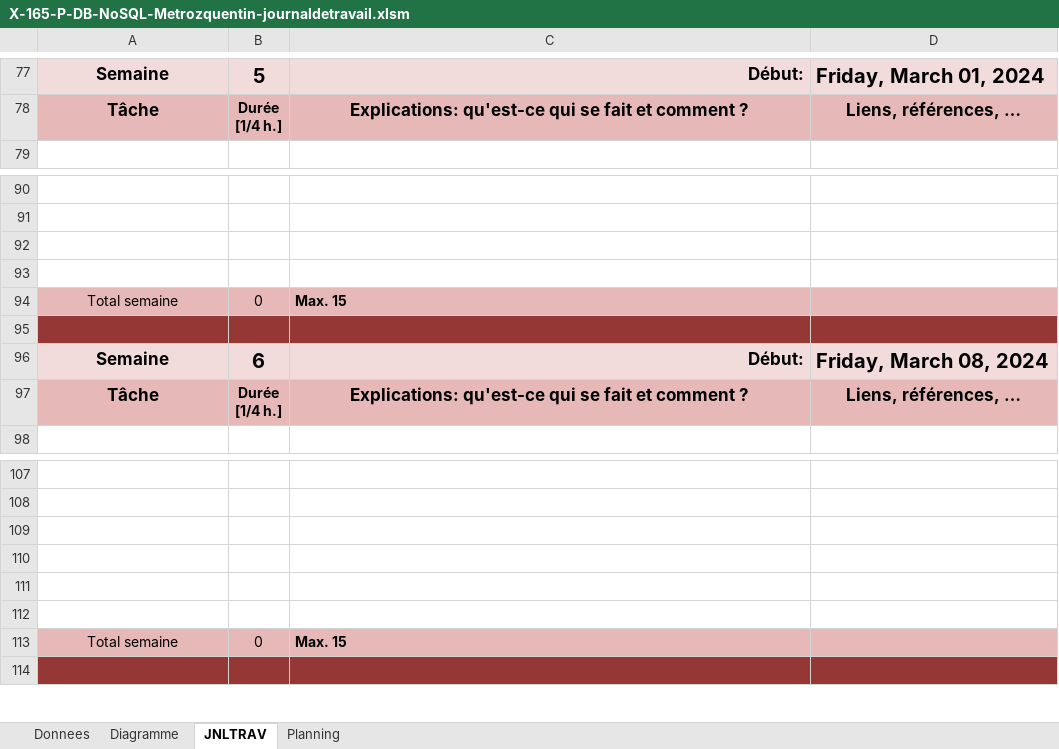
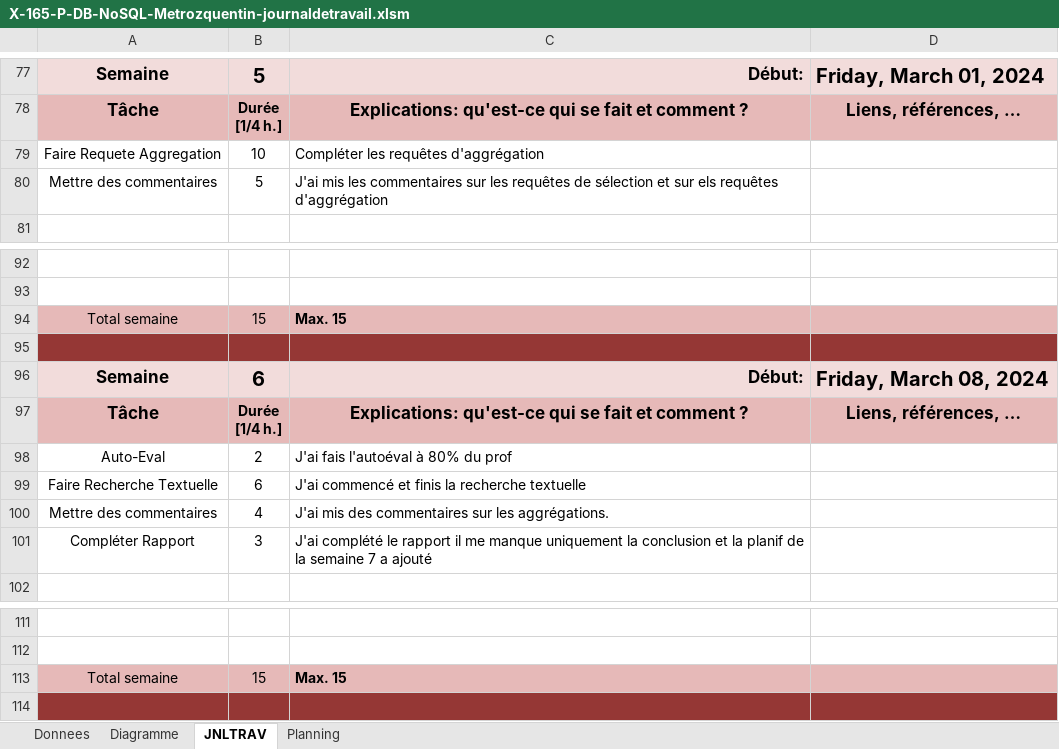
Before and after one commit to quemet/P_165-NoSQL, an Excel workbook: Document/JDT & Planif/X-165-P-DB-NoSQL-Metrozquentin-journaldetravail.xlsm, sheet JNLTRAV, drawn as a sheet; only a part is shown, gaps mark what is left out; values as stored, in another font and other column widths than the file's, no borders; charts and pictures not drawn; removed rows and columns are numbered as before the commit, all else as after; the diff names each change by its address in the sheet, - before the commit and + after, or states it on an @@ line.

Commit message:
Ajout des fichiers playground et fin de la session 7

```diff
--- a/Document/JDT & Planif/X-165-P-DB-NoSQL-Metrozquentin-journaldetravail.xlsm (sheet JNLTRAV)
+++ b/Document/JDT & Planif/X-165-P-DB-NoSQL-Metrozquentin-journaldetravail.xlsm (sheet JNLTRAV)
+row 79: Faire Requete Aggregation | 10 | Compléter les requêtes d'aggrégation
+row 80: Mettre des commentaires | 5 | J'ai mis les commentaires sur les requêtes de sélection et sur els requêtes d'aggrégation
-row 92: (empty)
-row 93: (empty)
-B94: 0
+B94: 15
+row 98: Auto-Eval | 2 | J'ai fais l'autoéval à 80% du prof
+row 99: Faire Recherche Textuelle | 6 | J'ai commencé et finis la recherche textuelle
+row 100: Mettre des commentaires | 4 | J'ai mis des commentaires sur les aggrégations.
+row 101: Compléter Rapport | 3 | J'ai complété le rapport il me manque uniquement la conclusion et la planif de la semaine 7 a ajouté
-row 109: (empty)
-row 110: (empty)
-row 111: (empty)
-row 112: (empty)
-B113: 0
+B113: 15
```
Also changed, not shown: sheet Diagramme, sheet Planning, sheet Donnees, charts or pictures, 7 other files.
